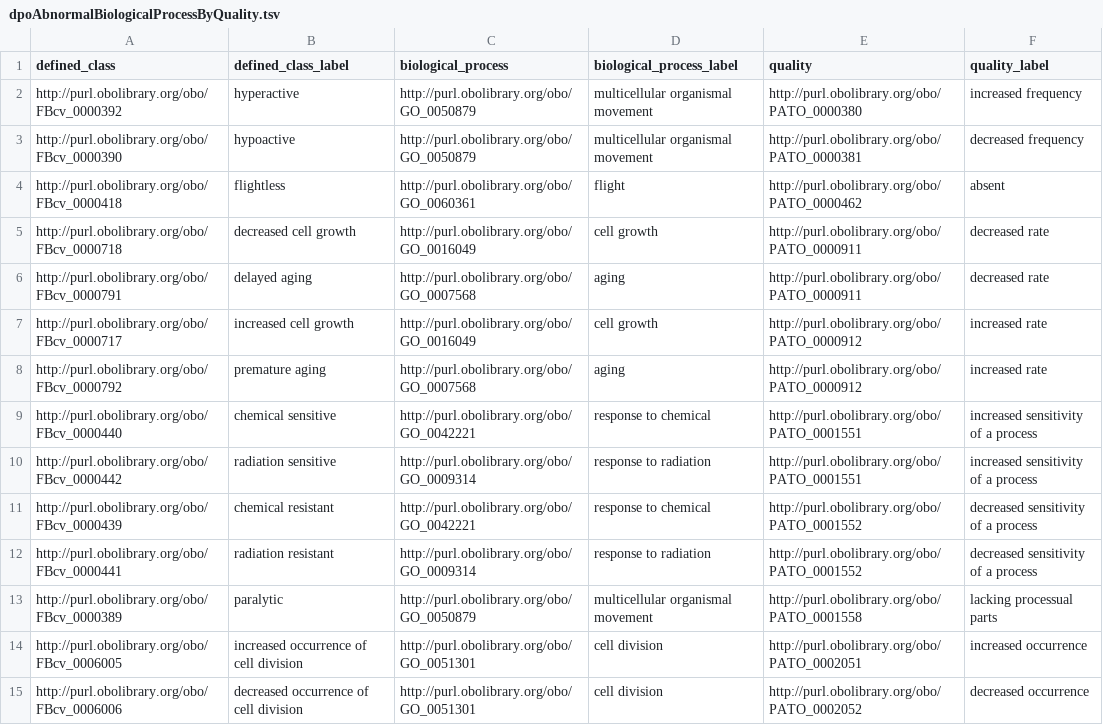
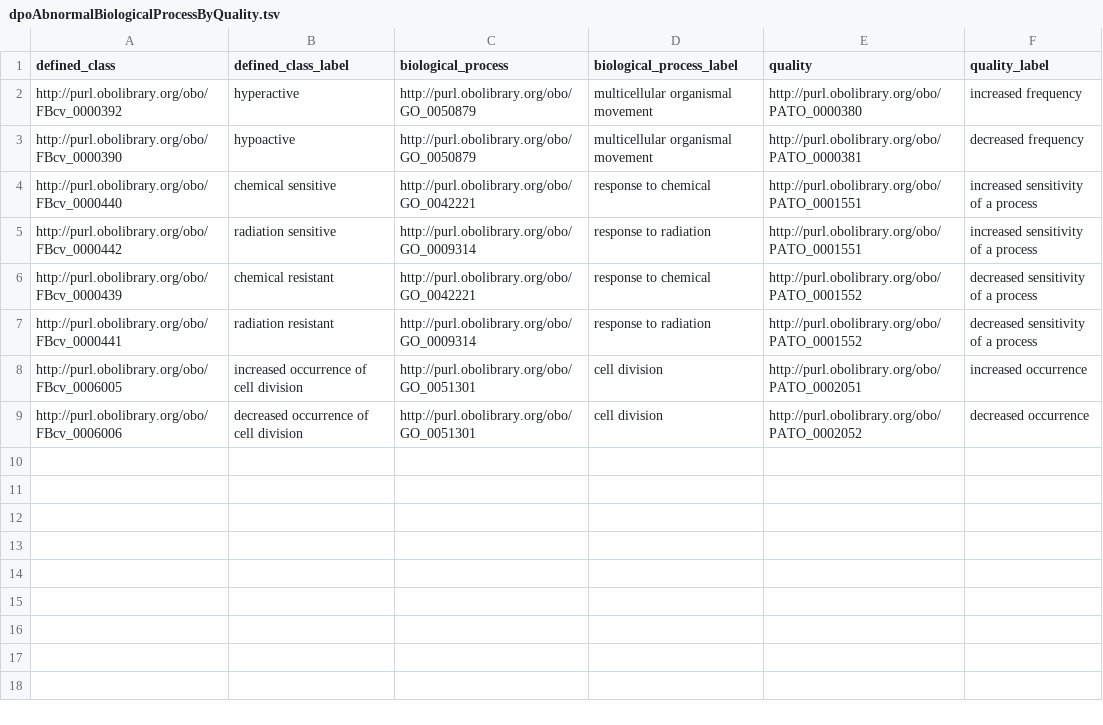
Before and after one commit to FlyBase/drosophila-phenotype-ontology, a TSV file: src/patterns/data/original/dpoAbnormalBiologicalProcessByQuality.tsv, drawn as a sheet.

Commit message:
removal of moved entried from old tsv file

```diff
--- a/src/patterns/data/original/dpoAbnormalBiologicalProcessByQuality.tsv
+++ b/src/patterns/data/original/dpoAbnormalBiologicalProcessByQuality.tsv
@@ -3,7 +3,2 @@ http://purl.obolibrary.org/obo/FBcv_0000392	hyperactive	http://purl.obolibrary.o
 http://purl.obolibrary.org/obo/FBcv_0000390	hypoactive	http://purl.obolibrary.org/obo/GO_0050879	multicellular organismal movement	http://purl.obolibrary.org/obo/PATO_0000381	decreased frequency
-http://purl.obolibrary.org/obo/FBcv_0000418	flightless	http://purl.obolibrary.org/obo/GO_0060361	flight	http://purl.obolibrary.org/obo/PATO_0000462	absent
-http://purl.obolibrary.org/obo/FBcv_0000718	decreased cell growth	http://purl.obolibrary.org/obo/GO_0016049	cell growth	http://purl.obolibrary.org/obo/PATO_0000911	decreased rate
-http://purl.obolibrary.org/obo/FBcv_0000791	delayed aging	http://purl.obolibrary.org/obo/GO_0007568	aging	http://purl.obolibrary.org/obo/PATO_0000911	decreased rate
-http://purl.obolibrary.org/obo/FBcv_0000717	increased cell growth	http://purl.obolibrary.org/obo/GO_0016049	cell growth	http://purl.obolibrary.org/obo/PATO_0000912	increased rate
-http://purl.obolibrary.org/obo/FBcv_0000792	premature aging	http://purl.obolibrary.org/obo/GO_0007568	aging	http://purl.obolibrary.org/obo/PATO_0000912	increased rate
 http://purl.obolibrary.org/obo/FBcv_0000440	chemical sensitive	http://purl.obolibrary.org/obo/GO_0042221	response to chemical	http://purl.obolibrary.org/obo/PATO_0001551	increased sensitivity of a process
@@ -12,3 +7,2 @@ http://purl.obolibrary.org/obo/FBcv_0000439	chemical resistant	http://purl.oboli
 http://purl.obolibrary.org/obo/FBcv_0000441	radiation resistant	http://purl.obolibrary.org/obo/GO_0009314	response to radiation	http://purl.obolibrary.org/obo/PATO_0001552	decreased sensitivity of a process
-http://purl.obolibrary.org/obo/FBcv_0000389	paralytic	http://purl.obolibrary.org/obo/GO_0050879	multicellular organismal movement	http://purl.obolibrary.org/obo/PATO_0001558	lacking processual parts
 http://purl.obolibrary.org/obo/FBcv_0006005	increased occurrence of cell division	http://purl.obolibrary.org/obo/GO_0051301	cell division	http://purl.obolibrary.org/obo/PATO_0002051	increased occurrence
```
